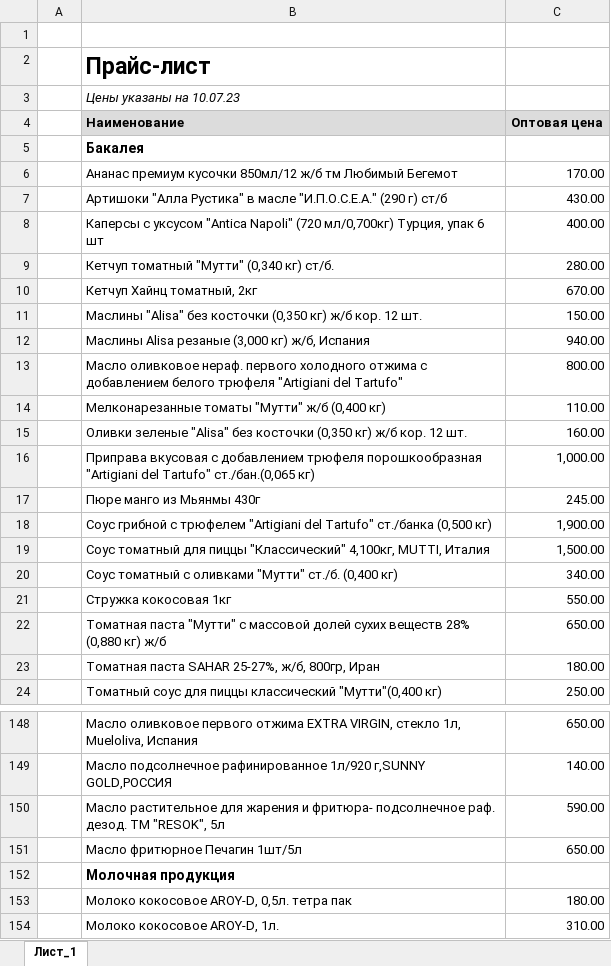
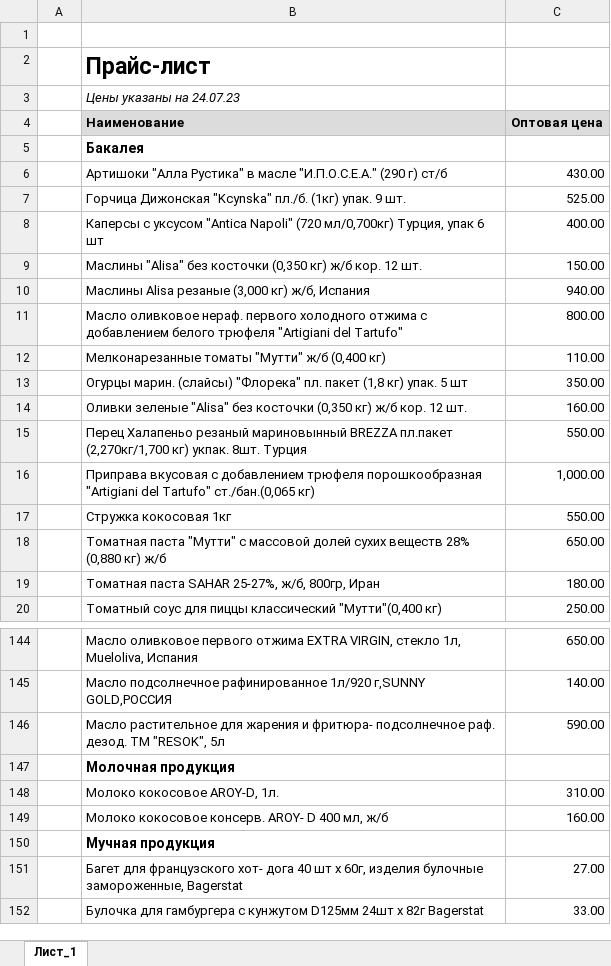
Before and after one commit to khasanov2307/tg2, an Excel workbook: price.xlsx, sheet Лист_1, drawn as a sheet; only a part is shown, gaps mark what is left out; the shorter side is filled out with more unchanged rows; values as stored, in another font and other column widths than the file's, no borders; charts and pictures not drawn; removed rows and columns are numbered as before the commit, all else as after; the diff covers the shown part only; the diff names each change by its address in the sheet, - before the commit and + after, or states it on an @@ line.

```diff
--- a/price.xlsx (sheet Лист_1)
+++ b/price.xlsx (sheet Лист_1)
-B3 (Наименование): Цены указаны на 10.07.23
+B3 (Наименование): Цены указаны на 24.07.23
-row 6:  | Ананас премиум кусочки 850мл/12 ж/б тм Любимый Бегемот | 170.00
+row 7:  | Горчица Дижонская "Kcynska" пл./б. (1кг) упак. 9 шт. | 525.00
@@ row 9 moved to row 232: Кетчуп томатный "Мутти" (0,340 кг) ст/б. @@
@@ row 10 moved to row 235: Кетчуп Хайнц томатный, 2кг @@
+row 13:  | Огурцы марин. (слайсы) "Флорека" пл. пакет (1,8 кг) упак. 5 шт | 350.00
+row 15:  | Перец Халапеньо резаный мариновынный BREZZA пл.пакет (2,270кг/1,700 кг) укпак. 8шт. Турция | 550.00
-row 17:  | Пюре манго из Мьянмы 430г | 245.00
@@ row 18 moved to row 256: Соус грибной с трюфелем "Artigiani del T… @@
@@ row 19 moved to row 261: Соус томатный для пиццы "Классический" 4… @@
@@ row 20 moved to row 262: Соус томатный с оливками "Мутти" ст./б. … @@
-row 151:  | Масло фритюрное Печагин 1шт/5л | 650.00
-row 153:  | Молоко кокосовое AROY-D, 0,5л. тетра пак | 180.00
```
Also changed, not shown: 32 added rows, 8 removed rows, 4 moved rows and 10 edited cells elsewhere in this sheet, 1 other file.
